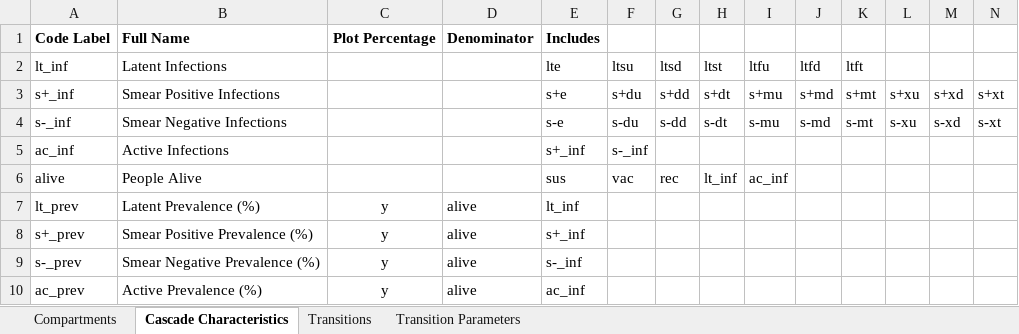
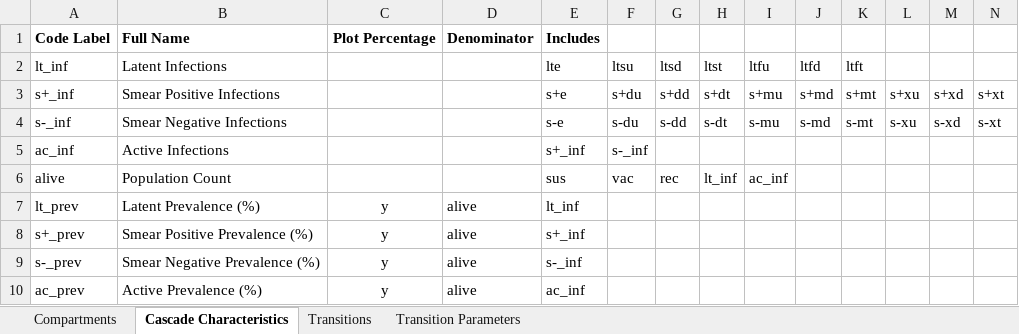
Before and after one commit to optimamodel/optima-tb, an Excel workbook: optima/cascade.xlsx, sheet Cascade Characteristics, drawn as a sheet; values as stored, in another font and other column widths than the file's, no borders; the diff names each change by its address in the sheet, - before the commit and + after, or states it on an @@ line.

```diff
--- a/optima/cascade.xlsx (sheet Cascade Characteristics)
+++ b/optima/cascade.xlsx (sheet Cascade Characteristics)
-B6 (Latent Infections): People Alive
+B6 (Latent Infections): Population Count
```
Also changed, not shown: sheet Transition Parameters, 4 other files.
